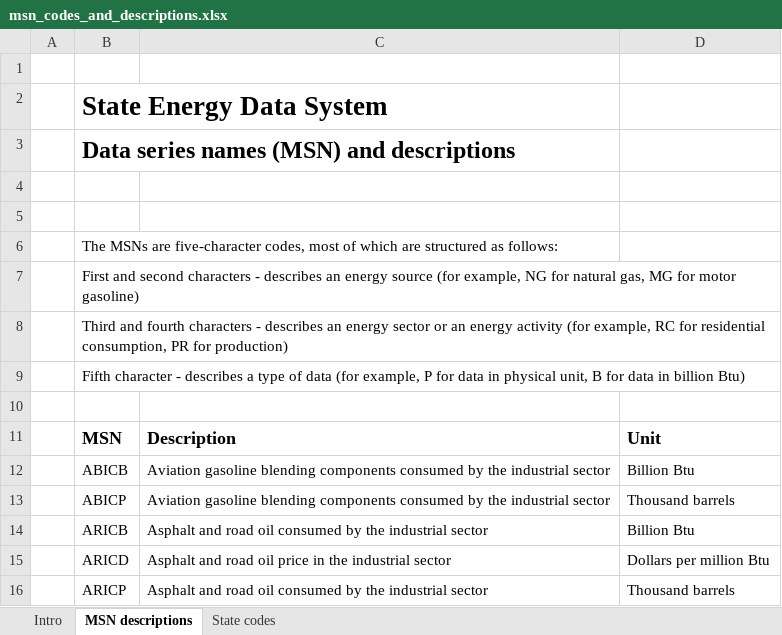
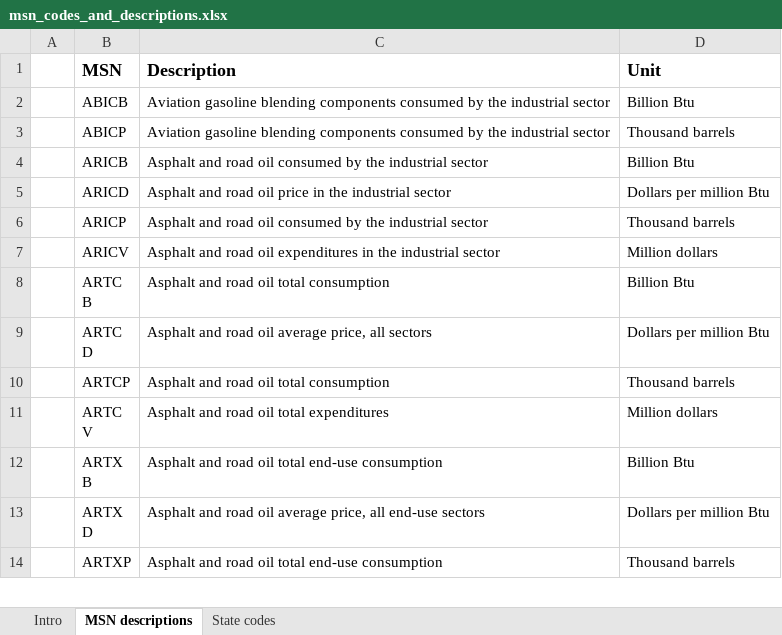
Before and after one commit to MattaData91/Energy-Consumption-Forecast, an Excel workbook: docs/msn_codes_and_descriptions.xlsx, sheet MSN descriptions, drawn as a sheet; only a part is shown; the shorter side is filled out with more unchanged rows; values as stored, in another font and other column widths than the file's, no borders; the diff names each change by its address in the sheet, - before the commit and + after, or states it on an @@ line.

```diff
--- a/docs/msn_codes_and_descriptions.xlsx (sheet MSN descriptions)
+++ b/docs/msn_codes_and_descriptions.xlsx (sheet MSN descriptions)
-row 1: (empty)
-row 2:  | State Energy Data System
-row 3:  | Data series names (MSN) and descriptions
-row 4: (empty)
-row 5: (empty)
-row 6:  | The MSNs are five-character codes, most of which are structured as follows:
-row 7:  | First and second characters - describes an energy source (for example, NG for natural gas, MG for motor gasoline)
-row 8:  | Third and fourth characters - describes an energy sector or an energy activity (for example, RC for residential consumption, PR for production)
-row 9:  | Fifth character - describes a type of data (for example, P for data in physical unit, B for data in billion Btu)
-row 10: (empty)
```
Also changed, not shown: sheet Intro, 6 other files.
